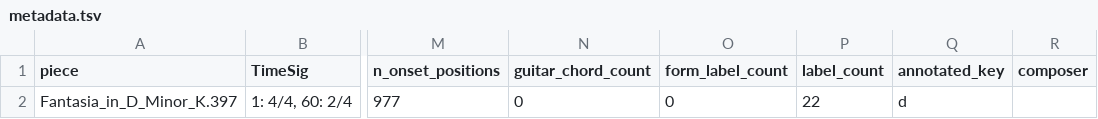
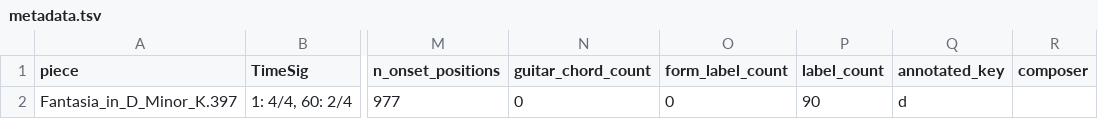
Before and after one commit to MusicalForm/mozart_piano, a TSV file: metadata.tsv, drawn as a sheet; only a part is shown, gaps mark what is left out; the diff names each change by its address in the sheet, - before the commit and + after, or states it on an @@ line.

```diff
--- a/metadata.tsv
+++ b/metadata.tsv
-P2 (label_count): 22
+P2 (label_count): 90
```
Also changed, not shown: harmonies/Fantasia_in_D_Minor_K.397.harmonies.tsv, notes/Fantasia_in_D_Minor_K.397.notes.tsv, 8 other files.
